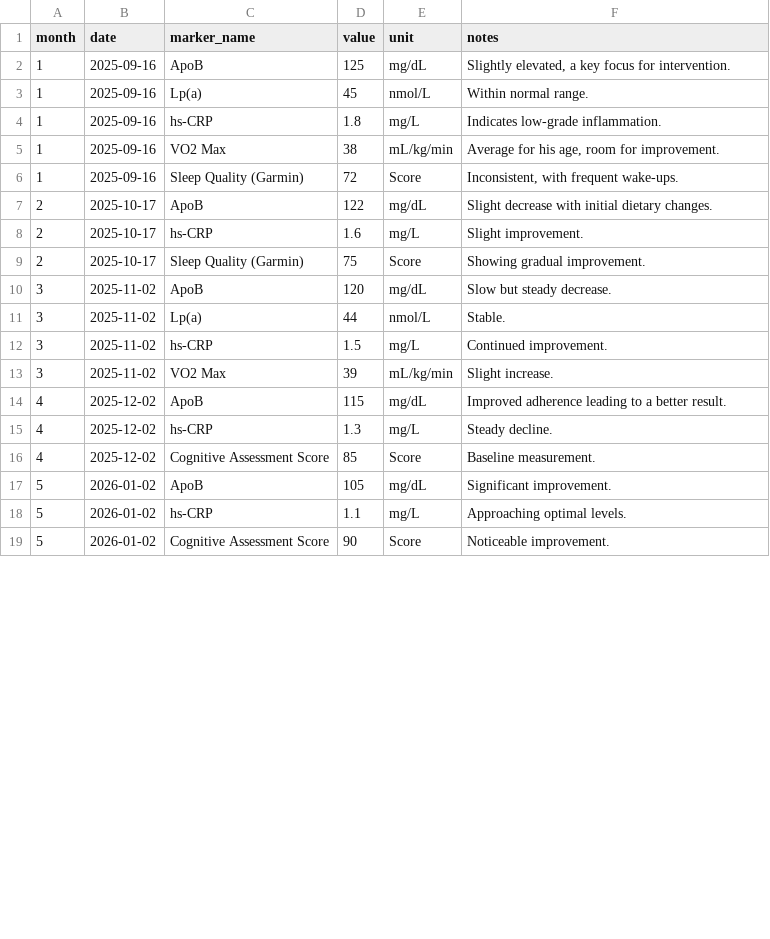
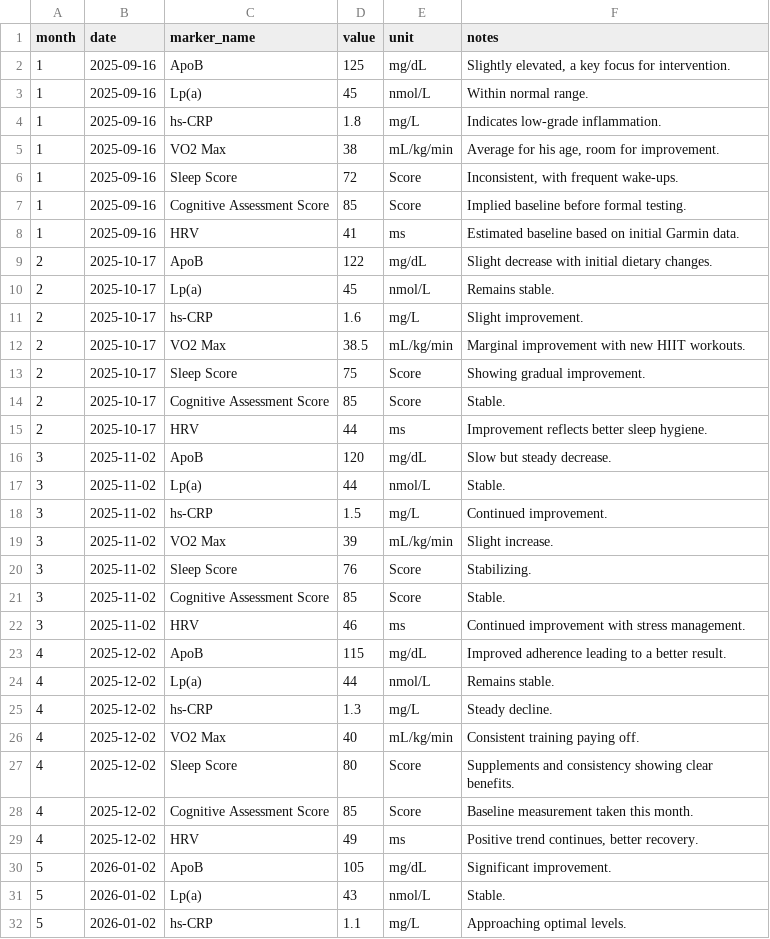
Before and after one commit to zer0-data/ElyxLifeHackathon, a CSV file: data/biomarkers.csv, drawn as a sheet; only a part is shown; the shorter side is filled out with more unchanged rows; the diff covers the shown part only.

```diff
--- a/data/biomarkers.csv
+++ b/data/biomarkers.csv
@@ -5,6 +5,12 @@ month,date,marker_name,value,unit,notes
 1,2025-09-16,VO2 Max,38,mL/kg/min,"Average for his age, room for improvement."
-1,2025-09-16,Sleep Quality (Garmin),72,Score,"Inconsistent, with frequent wake-ups."
+1,2025-09-16,Sleep Score,72,Score,"Inconsistent, with frequent wake-ups."
+1,2025-09-16,Cognitive Assessment Score,85,Score,"Implied baseline before formal testing."
+1,2025-09-16,HRV,41,ms,"Estimated baseline based on initial Garmin data."
 2,2025-10-17,ApoB,122,mg/dL,"Slight decrease with initial dietary changes."
+2,2025-10-17,Lp(a),45,nmol/L,Remains stable.
 2,2025-10-17,hs-CRP,1.6,mg/L,Slight improvement.
-2,2025-10-17,Sleep Quality (Garmin),75,Score,Showing gradual improvement.
+2,2025-10-17,VO2 Max,38.5,mL/kg/min,Marginal improvement with new HIIT workouts.
+2,2025-10-17,Sleep Score,75,Score,Showing gradual improvement.
+2,2025-10-17,Cognitive Assessment Score,85,Score,Stable.
+2,2025-10-17,HRV,44,ms,Improvement reflects better sleep hygiene.
 3,2025-11-02,ApoB,120,mg/dL,Slow but steady decrease.
@@ -13,6 +19,14 @@ month,date,marker_name,value,unit,notes
 3,2025-11-02,VO2 Max,39,mL/kg/min,Slight increase.
+3,2025-11-02,Sleep Score,76,Score,Stabilizing.
+3,2025-11-02,Cognitive Assessment Score,85,Score,Stable.
+3,2025-11-02,HRV,46,ms,Continued improvement with stress management.
 4,2025-12-02,ApoB,115,mg/dL,"Improved adherence leading to a better result."
+4,2025-12-02,Lp(a),44,nmol/L,Remains stable.
 4,2025-12-02,hs-CRP,1.3,mg/L,Steady decline.
-4,2025-12-02,Cognitive Assessment Score,85,Score,Baseline measurement.
+4,2025-12-02,VO2 Max,40,mL/kg/min,Consistent training paying off.
+4,2025-12-02,Sleep Score,80,Score,"Supplements and consistency showing clear benefits."
+4,2025-12-02,Cognitive Assessment Score,85,Score,Baseline measurement taken this month.
+4,2025-12-02,HRV,49,ms,"Positive trend continues, better recovery."
 5,2026-01-02,ApoB,105,mg/dL,Significant improvement.
+5,2026-01-02,Lp(a),43,nmol/L,Stable.
 5,2026-01-02,hs-CRP,1.1,mg/L,"Approaching optimal levels."
```
Also changed, not shown: 13 added rows and 8 edited cells elsewhere in this file, 33 other files.
